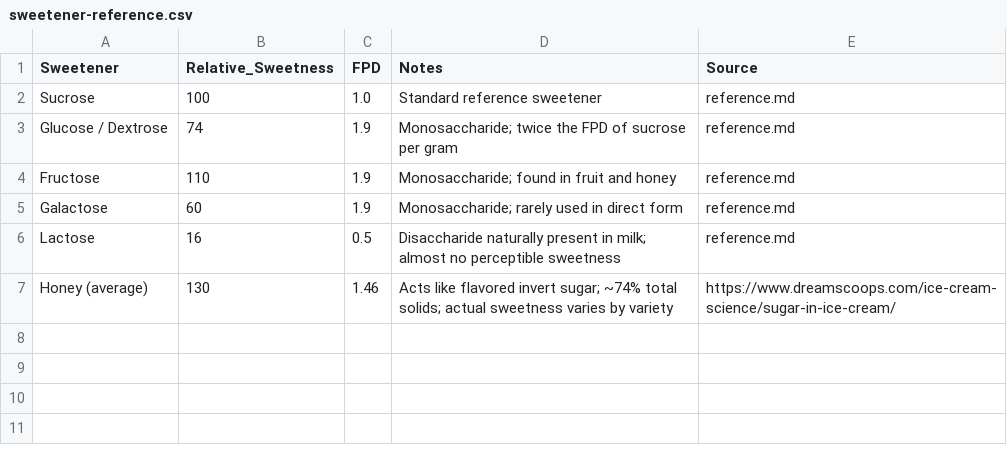
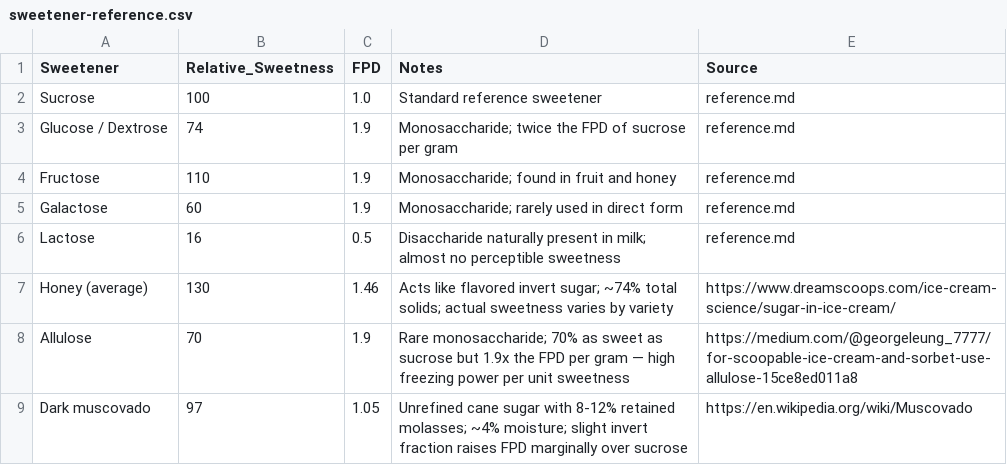
Before and after one commit to alexpaxton/IceCreamBrain, a CSV file: .claude/skills/sweet-level/sweetener-reference.csv, drawn as a sheet; the diff names each change by its address in the sheet, - before the commit and + after, or states it on an @@ line.

```diff
--- a/.claude/skills/sweet-level/sweetener-reference.csv
+++ b/.claude/skills/sweet-level/sweetener-reference.csv
+row 8: Allulose | 70 | 1.9 | Rare monosaccharide; 70% as sweet as sucrose but 1.9x the FPD per gram — high freezing power per unit sweetness | https://medium.com/@georgeleung_7777/for-scoopable-ice-cream-and-sorbet-use-allulose-15ce8ed011a8
+row 9: Dark muscovado | 97 | 1.05 | Unrefined cane sugar with 8-12% retained molasses; ~4% moisture; slight invert fraction raises FPD marginally over sucrose | https://en.wikipedia.org/wiki/Muscovado
```
Also changed, not shown: .claude/skills/ingredient-macros/reference-table.csv, 56 other files.
